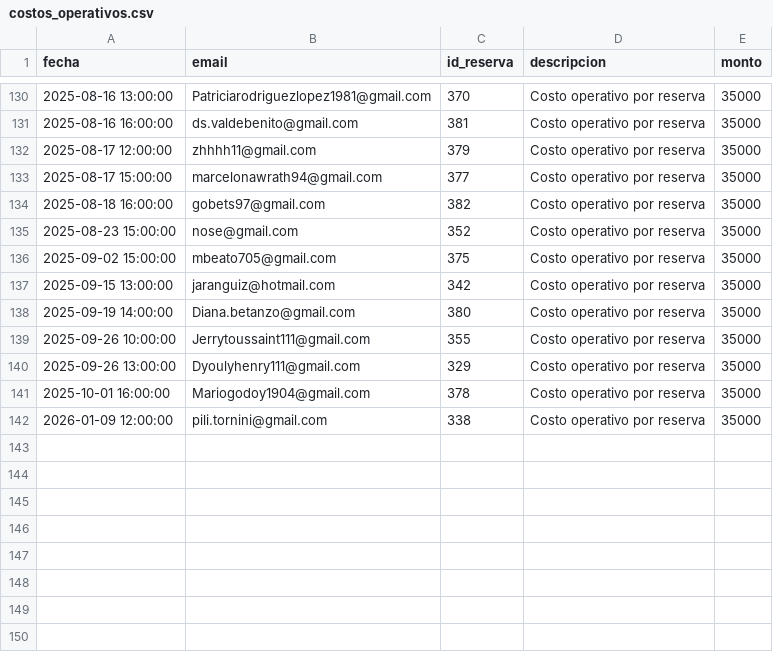
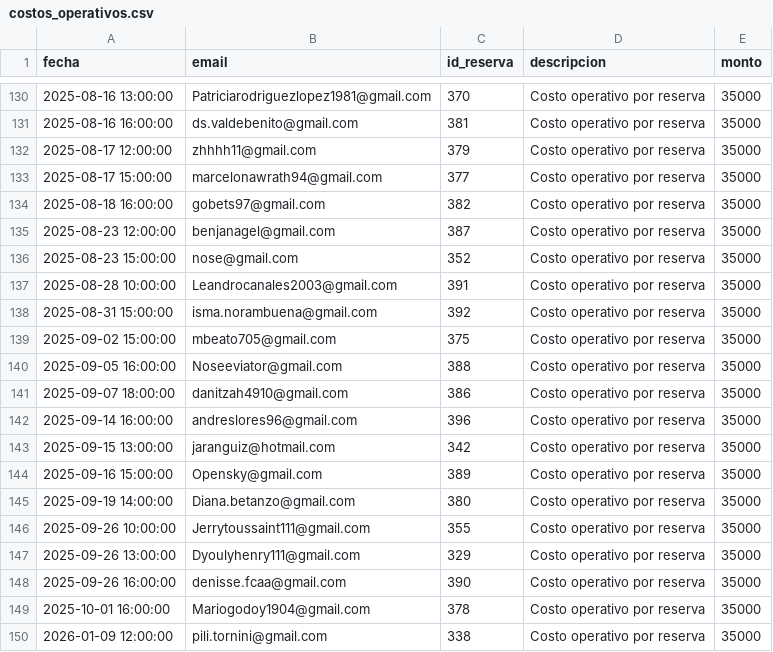
Before and after one commit to hotboat123/hotboat-dashboard, a CSV file: archivos_output/costos_operativos.csv, drawn as a sheet; only a part is shown, gaps mark what is left out.

```diff
--- a/archivos_output/costos_operativos.csv
+++ b/archivos_output/costos_operativos.csv
@@ -134,5 +134,12 @@ fecha,email,id_reserva,descripcion,monto
 2025-08-18 16:00:00,gobets97@gmail.com,382,Costo operativo por reserva,35000
+2025-08-23 12:00:00,benjanagel@gmail.com,387,Costo operativo por reserva,35000
 2025-08-23 15:00:00,nose@gmail.com,352,Costo operativo por reserva,35000
+2025-08-28 10:00:00,Leandrocanales2003@gmail.com,391,Costo operativo por reserva,35000
+2025-08-31 15:00:00,isma.norambuena@gmail.com,392,Costo operativo por reserva,35000
 2025-09-02 15:00:00,mbeato705@gmail.com,375,Costo operativo por reserva,35000
+2025-09-05 16:00:00,Noseeviator@gmail.com,388,Costo operativo por reserva,35000
+2025-09-07 18:00:00,danitzah4910@gmail.com,386,Costo operativo por reserva,35000
+2025-09-14 16:00:00,andreslores96@gmail.com,396,Costo operativo por reserva,35000
 2025-09-15 13:00:00,jaranguiz@hotmail.com,342,Costo operativo por reserva,35000
+2025-09-16 15:00:00,Opensky@gmail.com,389,Costo operativo por reserva,35000
 2025-09-19 14:00:00,Diana.betanzo@gmail.com,380,Costo operativo por reserva,35000
@@ -140,2 +147,3 @@ fecha,email,id_reserva,descripcion,monto
 2025-09-26 13:00:00,Dyoulyhenry111@gmail.com,329,Costo operativo por reserva,35000
+2025-09-26 16:00:00,denisse.fcaa@gmail.com,390,Costo operativo por reserva,35000
 2025-10-01 16:00:00,Mariogodoy1904@gmail.com,378,Costo operativo por reserva,35000
```
Also changed, not shown: archivos_input/Archivos input reservas/reservas_HotBoat.csv, archivos_output/Utilidad operativa.csv, 7 other files.
